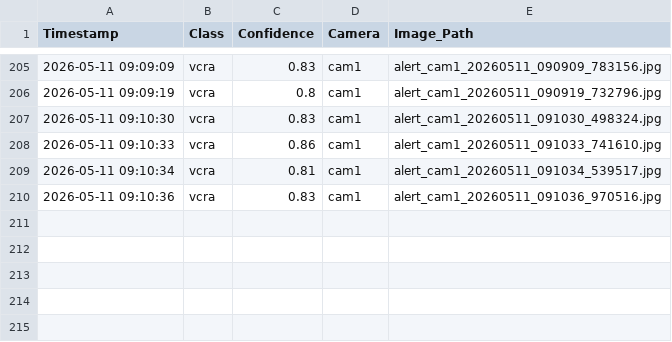
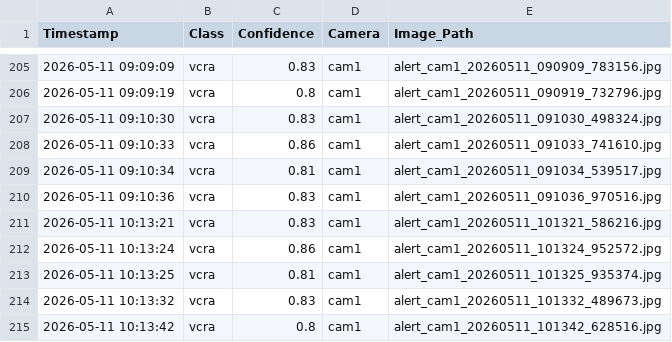
Before and after one commit to duongvt05/hornet3000, a CSV file: bee_monitoring_system/log.csv, drawn as a sheet; only a part is shown, gaps mark what is left out.

```diff
--- a/bee_monitoring_system/log.csv
+++ b/bee_monitoring_system/log.csv
@@ -210 +210,6 @@ Timestamp,Class,Confidence,Camera,Image_Path
 2026-05-11 09:10:36,vcra,0.83,cam1,alert_cam1_20260511_091036_970516.jpg
+2026-05-11 10:13:21,vcra,0.83,cam1,alert_cam1_20260511_101321_586216.jpg
+2026-05-11 10:13:24,vcra,0.86,cam1,alert_cam1_20260511_101324_952572.jpg
+2026-05-11 10:13:25,vcra,0.81,cam1,alert_cam1_20260511_101325_935374.jpg
+2026-05-11 10:13:32,vcra,0.83,cam1,alert_cam1_20260511_101332_489673.jpg
+2026-05-11 10:13:42,vcra,0.8,cam1,alert_cam1_20260511_101342_628516.jpg
```
Also changed, not shown: 2 other files.
